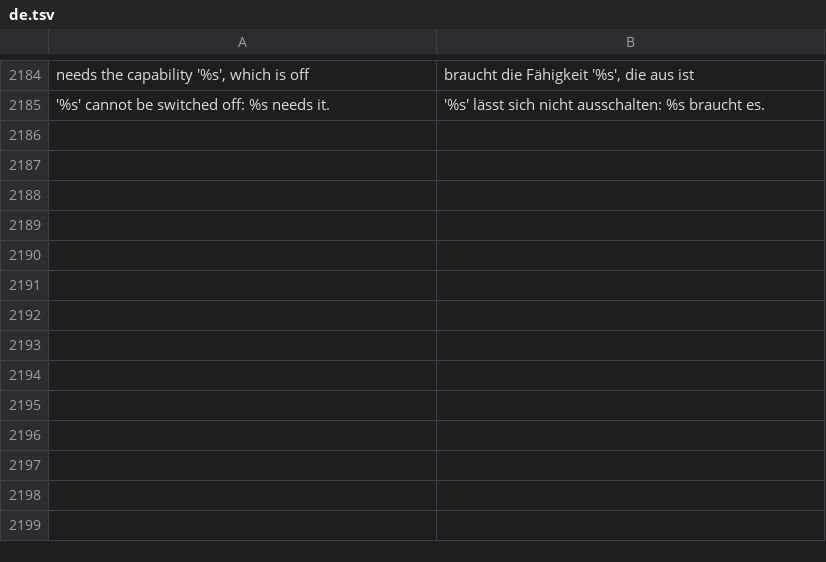
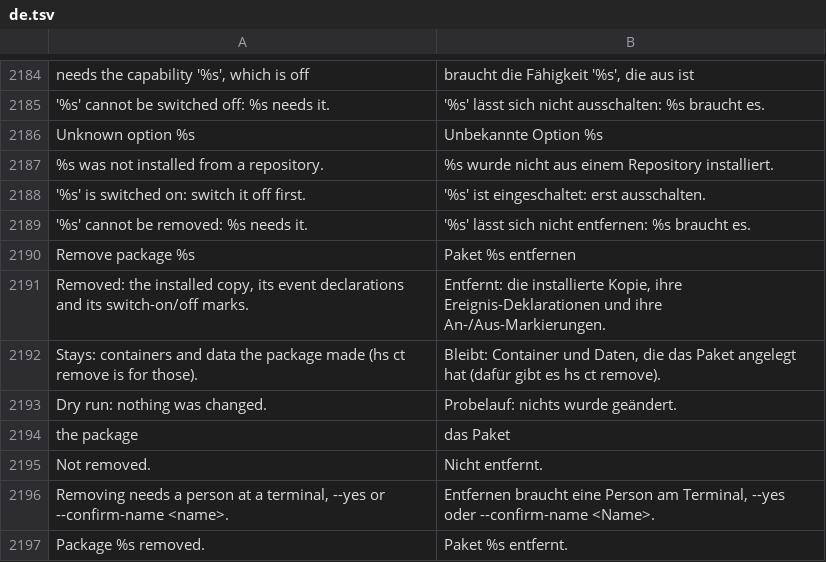
Before and after one commit to hobnix/server, a TSV file: scripts/lib/i18n/de.tsv, drawn as a sheet; only a part is shown, gaps mark what is left out; the diff names each change by its address in the sheet, - before the commit and + after, or states it on an @@ line.

Commit message:
hs pkg remove: dependency check, dry run, typed name; install/update check package.toml requires_core (#235)

```diff
--- a/scripts/lib/i18n/de.tsv
+++ b/scripts/lib/i18n/de.tsv
+row 2186: Unknown option %s | Unbekannte Option %s
+row 2187: %s was not installed from a repository. | %s wurde nicht aus einem Repository installiert.
+row 2188: '%s' is switched on: switch it off first. | '%s' ist eingeschaltet: erst ausschalten.
+row 2189: '%s' cannot be removed: %s needs it. | '%s' lässt sich nicht entfernen: %s braucht es.
+row 2190: Remove package %s | Paket %s entfernen
+row 2191: Removed: the installed copy, its event declarations and its switch-on/off marks. | Entfernt: die installierte Kopie, ihre Ereignis-Deklarationen und ihre An-/Aus-Markierungen.
+row 2192: Stays: containers and data the package made (hs ct remove is for those). | Bleibt: Container und Daten, die das Paket angelegt hat (dafür gibt es hs ct remove).
+row 2193: Dry run: nothing was changed. | Probelauf: nichts wurde geändert.
+row 2194: the package | das Paket
+row 2195: Not removed. | Nicht entfernt.
+row 2196: Removing needs a person at a terminal, --yes or --confirm-name <name>. | Entfernen braucht eine Person am Terminal, --yes oder --confirm-name <Name>.
+row 2197: Package %s removed. | Paket %s entfernt.
```
Also changed, not shown: scripts/lib/registry.tsv, 7 other files.
